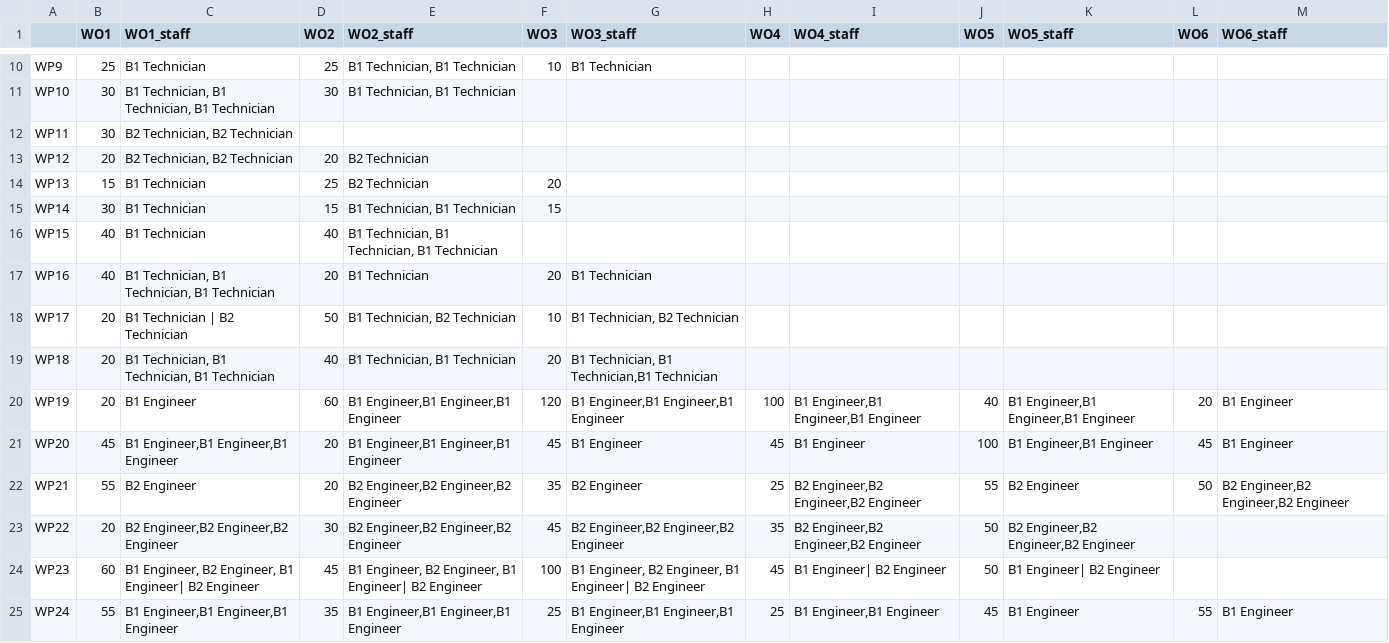
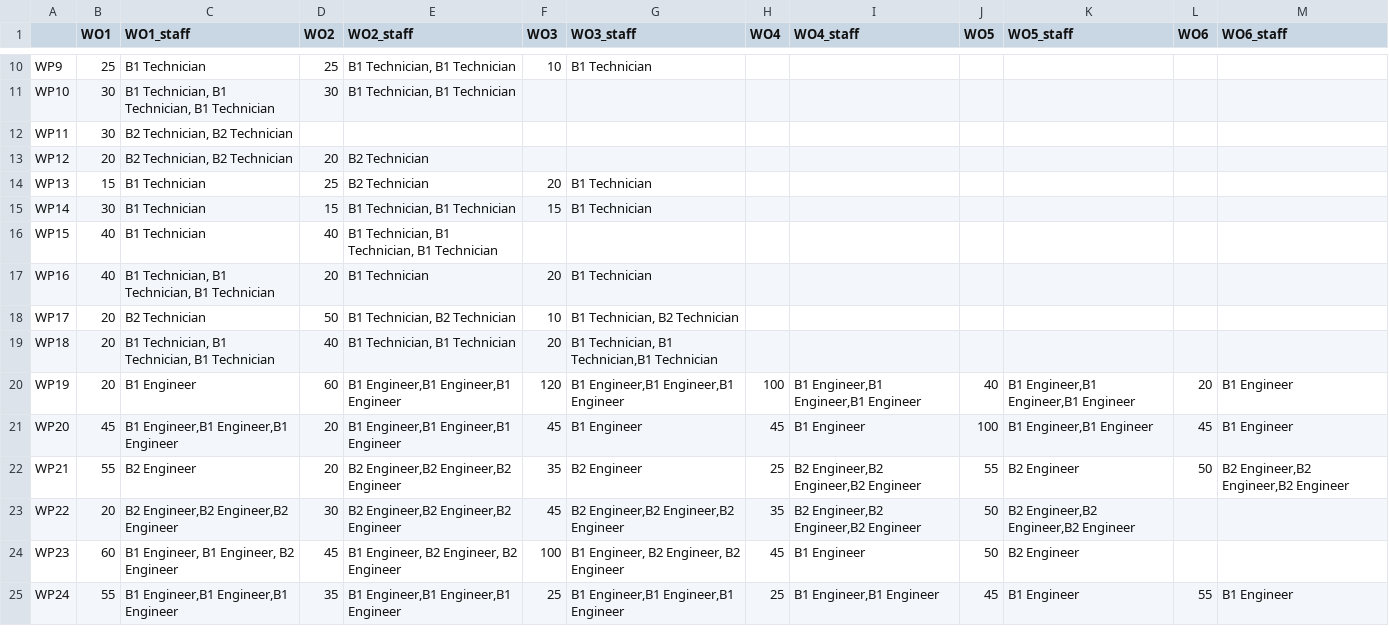
Before and after one commit to NavidCOMSC/gnn_scheduler, a CSV file: gnn_scheduler/data/aircraft_data/work_packages_work_orders.csv, drawn as a sheet; only a part is shown, gaps mark what is left out.

Commit message:
or condition is removed from technicians

```diff
--- a/gnn_scheduler/data/aircraft_data/work_packages_work_orders.csv
+++ b/gnn_scheduler/data/aircraft_data/work_packages_work_orders.csv
@@ -13,7 +13,7 @@ WP11,30,"B2 Technician, B2 Technician",,,,,,,,,,
 WP12,20,"B2 Technician, B2 Technician",20,B2 Technician,,,,,,,,
-WP13,15,B1 Technician,25,B2 Technician,20,,,,,,,
-WP14,30,B1 Technician,15,"B1 Technician, B1 Technician",15,,,,,,,
+WP13,15,B1 Technician,25,B2 Technician,20,B1 Technician,,,,,,
+WP14,30,B1 Technician,15,"B1 Technician, B1 Technician",15,B1 Technician,,,,,,
 WP15,40,B1 Technician,40,"B1 Technician, B1 Technician, B1 Technician",,,,,,,,
 WP16,40,"B1 Technician, B1 Technician, B1 Technician",20,B1 Technician,20,B1 Technician,,,,,,
-WP17,20,B1 Technician | B2 Technician,50,"B1 Technician, B2 Technician",10,"B1 Technician, B2 Technician",,,,,,
+WP17,20,B2 Technician,50,"B1 Technician, B2 Technician",10,"B1 Technician, B2 Technician",,,,,,
 WP18,20,"B1 Technician, B1 Technician, B1 Technician",40,"B1 Technician, B1 Technician",20,"B1 Technician, B1 Technician,B1 Technician",,,,,,
@@ -23,3 +23,3 @@ WP21,55,B2 Engineer,20,"B2 Engineer,B2 Engineer,B2 Engineer",35,B2 Engineer,25,"
 WP22,20,"B2 Engineer,B2 Engineer,B2 Engineer",30,"B2 Engineer,B2 Engineer,B2 Engineer",45,"B2 Engineer,B2 Engineer,B2 Engineer",35,"B2 Engineer,B2 Engineer,B2 Engineer",50,"B2 Engineer,B2 Engineer,B2 Engineer",,
-WP23,60,"B1 Engineer, B2 Engineer, B1 Engineer| B2 Engineer",45,"B1 Engineer, B2 Engineer, B1 Engineer| B2 Engineer",100,"B1 Engineer, B2 Engineer, B1 Engineer| B2 Engineer",45, B1 Engineer| B2 Engineer,50,   B1 Engineer| B2 Engineer,,
+WP23,60,"B1 Engineer, B1 Engineer, B2 Engineer",45,"B1 Engineer, B2 Engineer, B2 Engineer",100,"B1 Engineer, B2 Engineer, B2 Engineer",45, B1 Engineer,50,   B2 Engineer,,
 WP24,55,"B1 Engineer,B1 Engineer,B1 Engineer",35,"B1 Engineer,B1 Engineer,B1 Engineer",25,"B1 Engineer,B1 Engineer,B1 Engineer",25,"B1 Engineer,B1 Engineer",45,B1 Engineer,55,B1 Engineer
```
